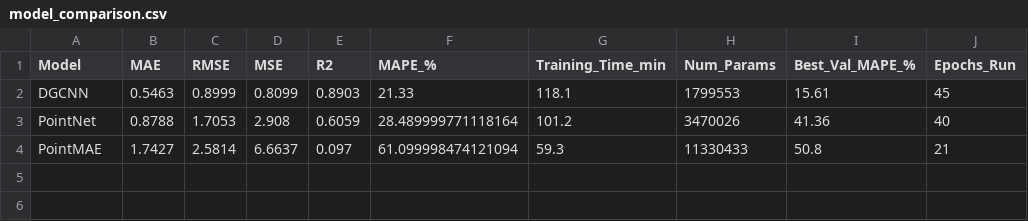
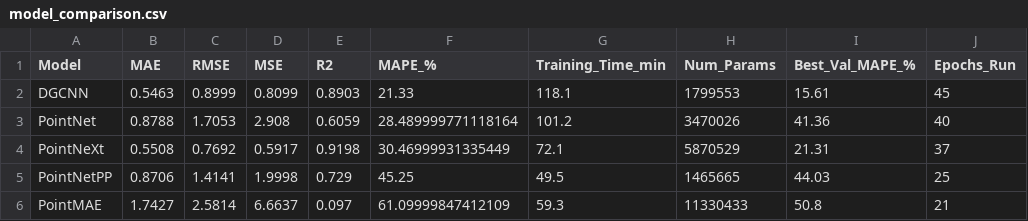
Before and after one commit to Arannamoy/NLP-MLOPS, a CSV file: version 2/Open3D/results/model_comparison.csv, drawn as a sheet.

```diff
--- a/version 2/Open3D/results/model_comparison.csv
+++ b/version 2/Open3D/results/model_comparison.csv
@@ -3,2 +3,4 @@ DGCNN,0.5463,0.8999,0.8099,0.8903,21.33,118.1,1799553,15.61,45
 PointNet,0.8788,1.7053,2.908,0.6059,28.489999771118164,101.2,3470026,41.36,40
-PointMAE,1.7427,2.5814,6.6637,0.097,61.099998474121094,59.3,11330433,50.8,21
+PointNeXt,0.5508,0.7692,0.5917,0.9198,30.46999931335449,72.1,5870529,21.31,37
+PointNetPP,0.8706,1.4141,1.9998,0.729,45.25,49.5,1465665,44.03,25
+PointMAE,1.7427,2.5814,6.6637,0.097,61.09999847412109,59.3,11330433,50.8,21
```
Also changed, not shown: version 2/Open3D/results/PointNeXt/PointNeXt_training_log.csv, 10 other files.
